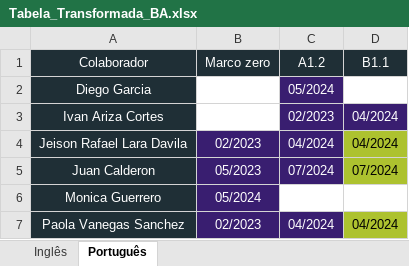
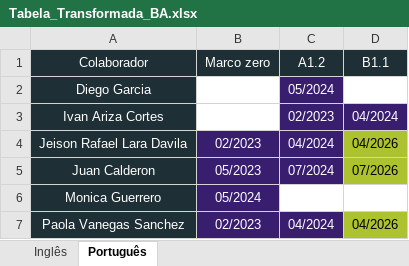
Before and after one commit to TNInsigna/dashboard-sheets, an Excel workbook: Tabela_Transformada_BA.xlsx, sheet Português, drawn as a sheet; values as stored, in another font and other column widths than the file's, no borders; the diff names each change by its address in the sheet, - before the commit and + after, or states it on an @@ line.

```diff
--- a/Tabela_Transformada_BA.xlsx (sheet Português)
+++ b/Tabela_Transformada_BA.xlsx (sheet Português)
-D4 (B1.1): 04/2024
+D4 (B1.1): 04/2026
-D5 (B1.1): 07/2024
+D5 (B1.1): 07/2026
-D7 (B1.1): 04/2024
+D7 (B1.1): 04/2026
```
Also changed, not shown: sheet Inglês, 38 other files.
